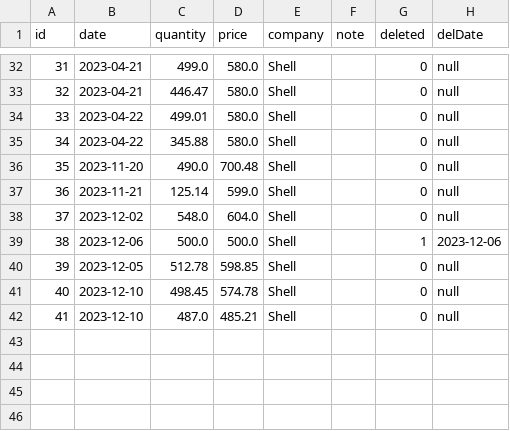
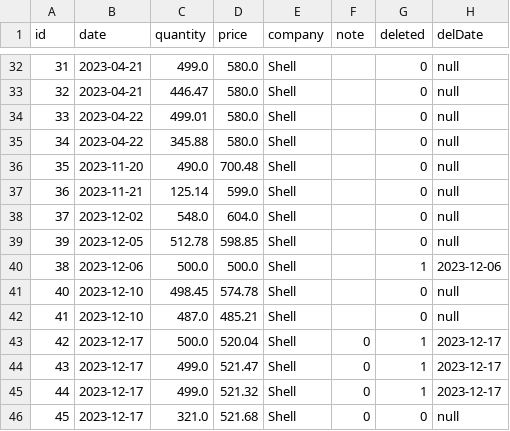
Before and after one commit to zdomiter/Tanker_app, a CSV file: tanker_javaFx/data/TankReFills.csv, drawn as a sheet; only a part is shown, gaps mark what is left out.

```diff
--- a/tanker_javaFx/data/TankReFills.csv
+++ b/tanker_javaFx/data/TankReFills.csv
@@ -38,5 +38,9 @@
 37;2023-12-02;548.0;604.0;Shell;;0;null
+39;2023-12-05;512.78;598.85;Shell;;0;null
 38;2023-12-06;500.0;500.0;Shell;;1;2023-12-06
-39;2023-12-05;512.78;598.85;Shell;;0;null
 40;2023-12-10;498.45;574.78;Shell;;0;null
 41;2023-12-10;487.0;485.21;Shell;;0;null
+42;2023-12-17;500.0;520.04;Shell;0;1;2023-12-17
+43;2023-12-17;499.0;521.47;Shell;0;1;2023-12-17
+44;2023-12-17;499.0;521.32;Shell;0;1;2023-12-17
+45;2023-12-17;321.0;521.68;Shell;0;0;null
```
Also changed, not shown: tanker_javaFx/data/Machines.csv, tanker_javaFx/data/ReFuelings.csv, 16 other files.
